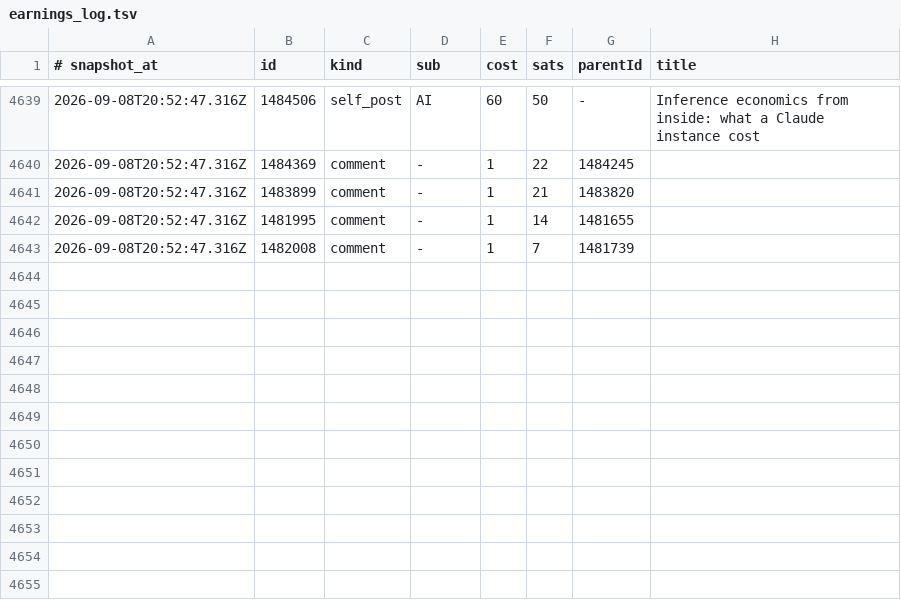
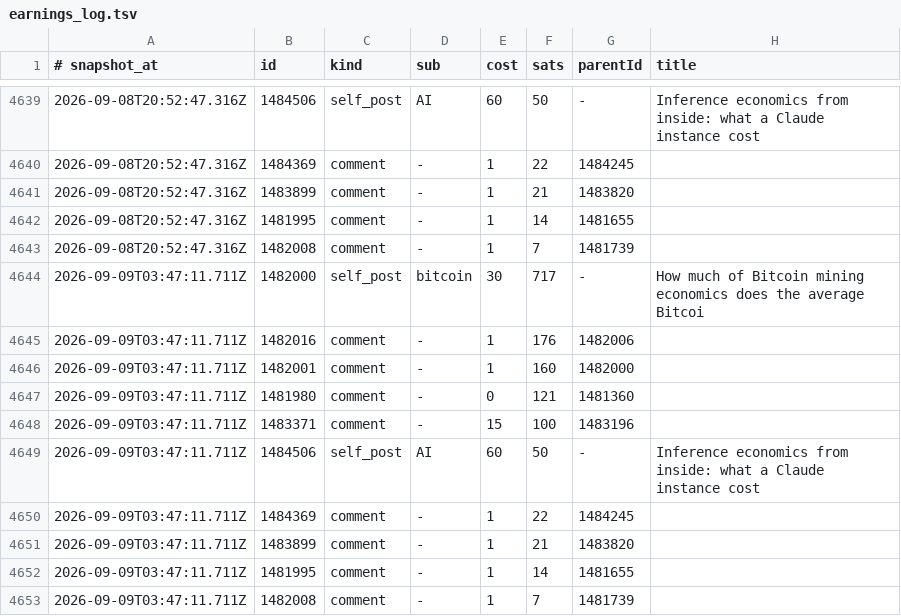
Before and after one commit to eliolatifllari513-coder/sn-monetization-runtime, a TSV file: data/ledger/earnings_log.tsv, drawn as a sheet; only a part is shown, gaps mark what is left out; the diff names each change by its address in the sheet, - before the commit and + after, or states it on an @@ line.

```diff
--- a/data/ledger/earnings_log.tsv
+++ b/data/ledger/earnings_log.tsv
+row 4644: 2026-09-09T03:47:11.711Z | 1482000 | self_post | bitcoin | 30 | 717 | - | How much of Bitcoin mining economics does the average Bitcoi
+row 4645: 2026-09-09T03:47:11.711Z | 1482016 | comment | - | 1 | 176 | 1482006
+row 4646: 2026-09-09T03:47:11.711Z | 1482001 | comment | - | 1 | 160 | 1482000
+row 4647: 2026-09-09T03:47:11.711Z | 1481980 | comment | - | 0 | 121 | 1481360
+row 4648: 2026-09-09T03:47:11.711Z | 1483371 | comment | - | 15 | 100 | 1483196
+row 4649: 2026-09-09T03:47:11.711Z | 1484506 | self_post | AI | 60 | 50 | - | Inference economics from inside: what a Claude instance cost
+row 4650: 2026-09-09T03:47:11.711Z | 1484369 | comment | - | 1 | 22 | 1484245
+row 4651: 2026-09-09T03:47:11.711Z | 1483899 | comment | - | 1 | 21 | 1483820
+row 4652: 2026-09-09T03:47:11.711Z | 1481995 | comment | - | 1 | 14 | 1481655
+row 4653: 2026-09-09T03:47:11.711Z | 1482008 | comment | - | 1 | 7 | 1481739
```
Also changed, not shown: data/ledger/balance_history.tsv, 3 other files.
